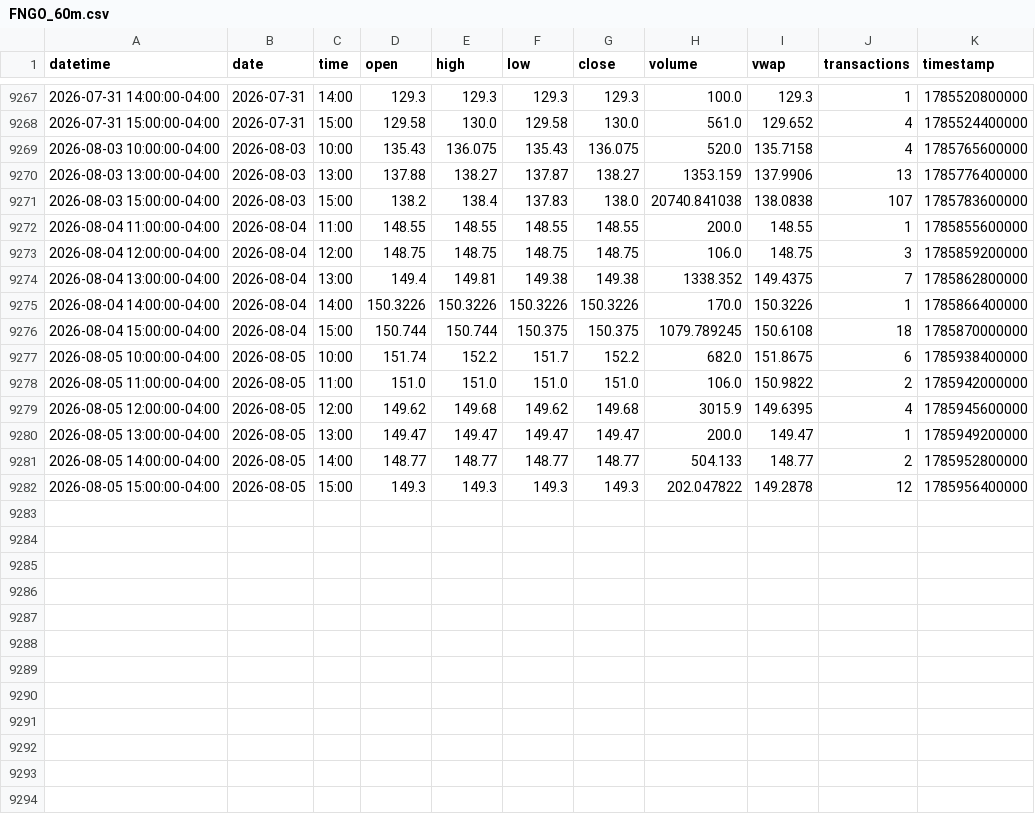
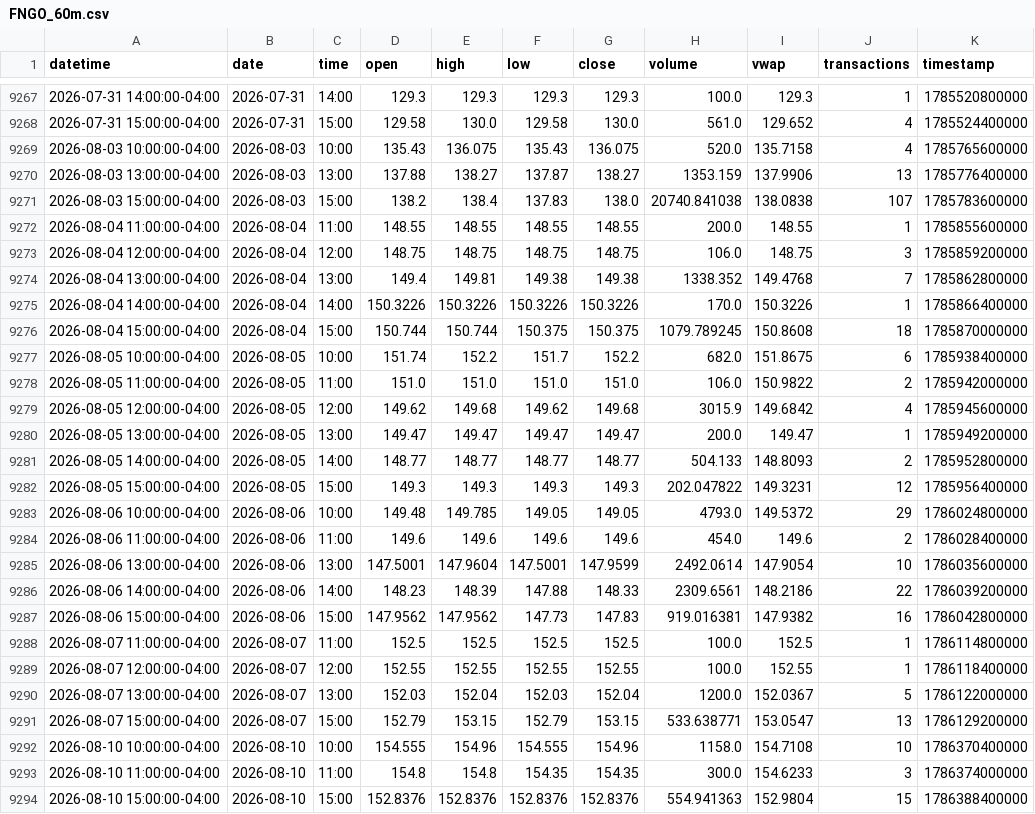
Before and after one commit to mjo156-ship-it/Market-Signals, a CSV file: data/polygon/FNGO_60m.csv, drawn as a sheet; only a part is shown, gaps mark what is left out.

```diff
--- a/data/polygon/FNGO_60m.csv
+++ b/data/polygon/FNGO_60m.csv
@@ -9273,10 +9273,22 @@ datetime,date,time,open,high,low,close,volume,vwap,transactions,timestamp
 2026-08-04 12:00:00-04:00,2026-08-04,12:00,148.75,148.75,148.75,148.75,106.0,148.75,3,1785859200000
-2026-08-04 13:00:00-04:00,2026-08-04,13:00,149.4,149.81,149.38,149.38,1338.352,149.4375,7,1785862800000
+2026-08-04 13:00:00-04:00,2026-08-04,13:00,149.4,149.81,149.38,149.38,1338.352,149.4768,7,1785862800000
 2026-08-04 14:00:00-04:00,2026-08-04,14:00,150.3226,150.3226,150.3226,150.3226,170.0,150.3226,1,1785866400000
-2026-08-04 15:00:00-04:00,2026-08-04,15:00,150.744,150.744,150.375,150.375,1079.789245,150.6108,18,1785870000000
+2026-08-04 15:00:00-04:00,2026-08-04,15:00,150.744,150.744,150.375,150.375,1079.789245,150.8608,18,1785870000000
 2026-08-05 10:00:00-04:00,2026-08-05,10:00,151.74,152.2,151.7,152.2,682.0,151.8675,6,1785938400000
 2026-08-05 11:00:00-04:00,2026-08-05,11:00,151.0,151.0,151.0,151.0,106.0,150.9822,2,1785942000000
-2026-08-05 12:00:00-04:00,2026-08-05,12:00,149.62,149.68,149.62,149.68,3015.9,149.6395,4,1785945600000
+2026-08-05 12:00:00-04:00,2026-08-05,12:00,149.62,149.68,149.62,149.68,3015.9,149.6842,4,1785945600000
 2026-08-05 13:00:00-04:00,2026-08-05,13:00,149.47,149.47,149.47,149.47,200.0,149.47,1,1785949200000
-2026-08-05 14:00:00-04:00,2026-08-05,14:00,148.77,148.77,148.77,148.77,504.133,148.77,2,1785952800000
-2026-08-05 15:00:00-04:00,2026-08-05,15:00,149.3,149.3,149.3,149.3,202.047822,149.2878,12,1785956400000
+2026-08-05 14:00:00-04:00,2026-08-05,14:00,148.77,148.77,148.77,148.77,504.133,148.8093,2,1785952800000
+2026-08-05 15:00:00-04:00,2026-08-05,15:00,149.3,149.3,149.3,149.3,202.047822,149.3231,12,1785956400000
+2026-08-06 10:00:00-04:00,2026-08-06,10:00,149.48,149.785,149.05,149.05,4793.0,149.5372,29,1786024800000
+2026-08-06 11:00:00-04:00,2026-08-06,11:00,149.6,149.6,149.6,149.6,454.0,149.6,2,1786028400000
+2026-08-06 13:00:00-04:00,2026-08-06,13:00,147.5001,147.9604,147.5001,147.9599,2492.0614,147.9054,10,1786035600000
+2026-08-06 14:00:00-04:00,2026-08-06,14:00,148.23,148.39,147.88,148.33,2309.6561,148.2186,22,1786039200000
+2026-08-06 15:00:00-04:00,2026-08-06,15:00,147.9562,147.9562,147.73,147.83,919.016381,147.9382,16,1786042800000
+2026-08-07 11:00:00-04:00,2026-08-07,11:00,152.5,152.5,152.5,152.5,100.0,152.5,1,1786114800000
+2026-08-07 12:00:00-04:00,2026-08-07,12:00,152.55,152.55,152.55,152.55,100.0,152.55,1,1786118400000
+2026-08-07 13:00:00-04:00,2026-08-07,13:00,152.03,152.04,152.03,152.04,1200.0,152.0367,5,1786122000000
+2026-08-07 15:00:00-04:00,2026-08-07,15:00,152.79,153.15,152.79,153.15,533.638771,153.0547,13,1786129200000
+2026-08-10 10:00:00-04:00,2026-08-10,10:00,154.555,154.96,154.555,154.96,1158.0,154.7108,10,1786370400000
+2026-08-10 11:00:00-04:00,2026-08-10,11:00,154.8,154.8,154.35,154.35,300.0,154.6233,3,1786374000000
+2026-08-10 15:00:00-04:00,2026-08-10,15:00,152.8376,152.8376,152.8376,152.8376,554.941363,152.9804,15,1786388400000
```
Also changed, not shown: data/polygon/BTCUSD_60m.csv, 7 other files.
